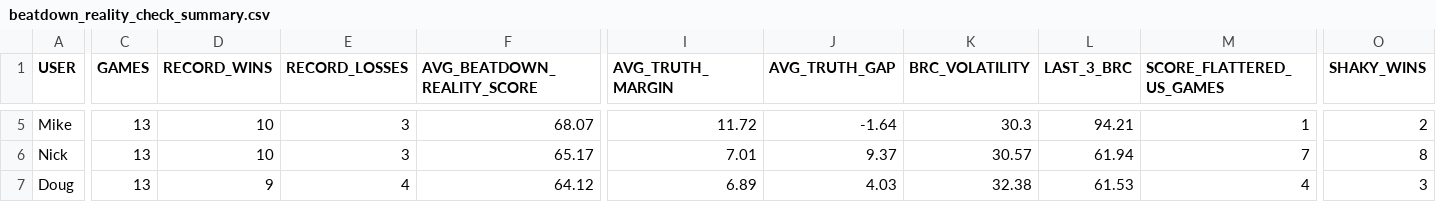
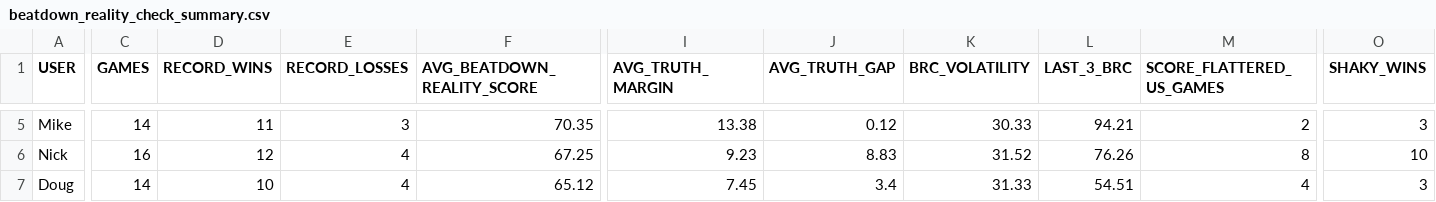
Before and after one commit to Stegs27/CFB_Dynasty_App, a CSV file: beatdown_reality_check_summary.csv, drawn as a sheet; only a part is shown, gaps mark what is left out; the diff covers the shown part only; the diff names each change by its address in the sheet, - before the commit and + after, or states it on an @@ line.

```diff
--- a/beatdown_reality_check_summary.csv
+++ b/beatdown_reality_check_summary.csv
-C5 (GAMES): 13
+C5 (GAMES): 14
-D5 (RECORD_WINS): 10
+D5 (RECORD_WINS): 11
-F5 (AVG_BEATDOWN_REALITY_SCORE): 68.07
+F5 (AVG_BEATDOWN_REALITY_SCORE): 70.35
-I5 (AVG_TRUTH_MARGIN): 11.72
+I5 (AVG_TRUTH_MARGIN): 13.38
-J5 (AVG_TRUTH_GAP): -1.64
+J5 (AVG_TRUTH_GAP): 0.12
-K5 (BRC_VOLATILITY): 30.3
+K5 (BRC_VOLATILITY): 30.33
-M5 (SCORE_FLATTERED_US_GAMES): 1
+M5 (SCORE_FLATTERED_US_GAMES): 2
-O5 (SHAKY_WINS): 2
+O5 (SHAKY_WINS): 3
-C6 (GAMES): 13
+C6 (GAMES): 16
-D6 (RECORD_WINS): 10
+D6 (RECORD_WINS): 12
-E6 (RECORD_LOSSES): 3
+E6 (RECORD_LOSSES): 4
-F6 (AVG_BEATDOWN_REALITY_SCORE): 65.17
+F6 (AVG_BEATDOWN_REALITY_SCORE): 67.25
-I6 (AVG_TRUTH_MARGIN): 7.01
+I6 (AVG_TRUTH_MARGIN): 9.23
-J6 (AVG_TRUTH_GAP): 9.37
+J6 (AVG_TRUTH_GAP): 8.83
-K6 (BRC_VOLATILITY): 30.57
+K6 (BRC_VOLATILITY): 31.52
-L6 (LAST_3_BRC): 61.94
+L6 (LAST_3_BRC): 76.26
-M6 (SCORE_FLATTERED_US_GAMES): 7
+M6 (SCORE_FLATTERED_US_GAMES): 8
-O6 (SHAKY_WINS): 8
+O6 (SHAKY_WINS): 10
-C7 (GAMES): 13
+C7 (GAMES): 14
-D7 (RECORD_WINS): 9
+D7 (RECORD_WINS): 10
-F7 (AVG_BEATDOWN_REALITY_SCORE): 64.12
+F7 (AVG_BEATDOWN_REALITY_SCORE): 65.12
-I7 (AVG_TRUTH_MARGIN): 6.89
+I7 (AVG_TRUTH_MARGIN): 7.45
-J7 (AVG_TRUTH_GAP): 4.03
+J7 (AVG_TRUTH_GAP): 3.4
-K7 (BRC_VOLATILITY): 32.38
+K7 (BRC_VOLATILITY): 31.33
-L7 (LAST_3_BRC): 61.53
+L7 (LAST_3_BRC): 54.51
```
Also changed, not shown: 32 edited cells elsewhere in this file, beatdown_reality_check_by_game.csv, beatdown_reality_check_trend.csv, 6 other files.
